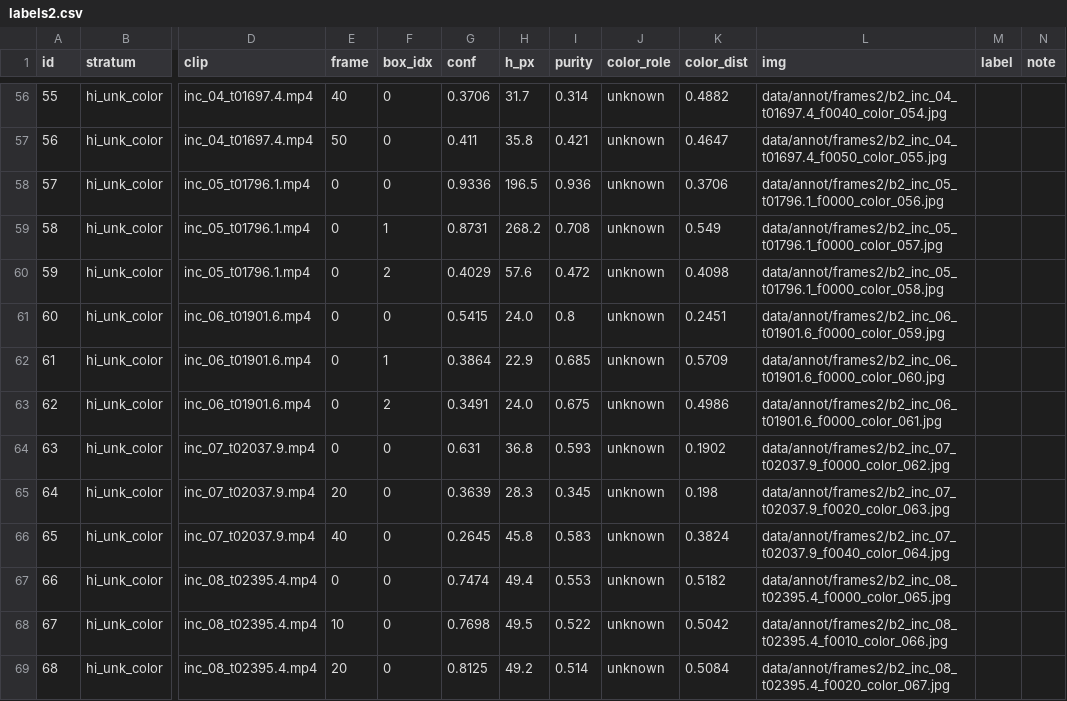
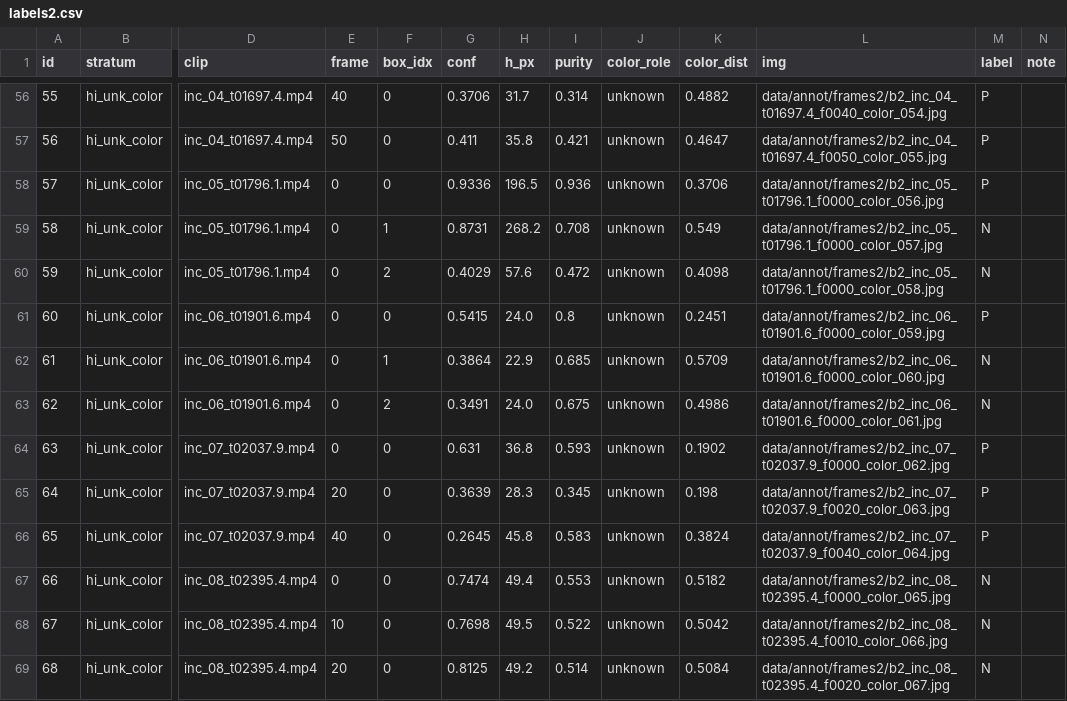
Before and after one commit to 110-lii/zynq-yolo, a CSV file: data/annot/labels2.csv, drawn as a sheet; only a part is shown, gaps mark what is left out; the diff covers the shown part only; the diff names each change by its address in the sheet, - before the commit and + after, or states it on an @@ line.

```diff
--- a/data/annot/labels2.csv
+++ b/data/annot/labels2.csv
-M56:M58 (label): (empty)
+M56:M58 (label): P
-M59:M60 (label): (empty)
+M59:M60 (label): N
-M61 (label): (empty)
+M61 (label): P
-M62:M63 (label): (empty)
+M62:M63 (label): N
-M64:M66 (label): (empty)
+M64:M66 (label): P
-M67:M69 (label): (empty)
+M67:M69 (label): N
```
Also changed, not shown: 145 edited cells elsewhere in this file, 2 other files.
